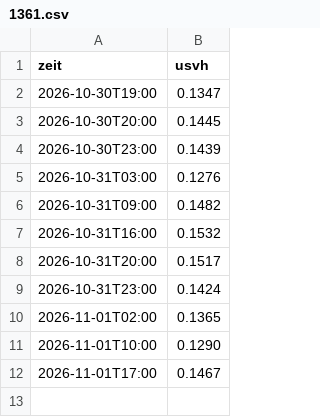
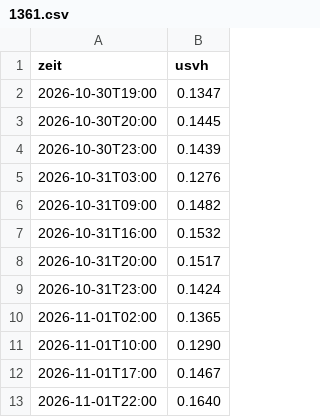
Before and after one commit to mknxb/wetter, a CSV file: odl-cz/1361.csv, drawn as a sheet.

```diff
--- a/odl-cz/1361.csv
+++ b/odl-cz/1361.csv
@@ -12 +12,2 @@ zeit;usvh
 2026-11-01T17:00;0.1467
+2026-11-01T22:00;0.1640
```
Also changed, not shown: pegel-tage.csv, pegel/2026-11.csv, 3 other files.
